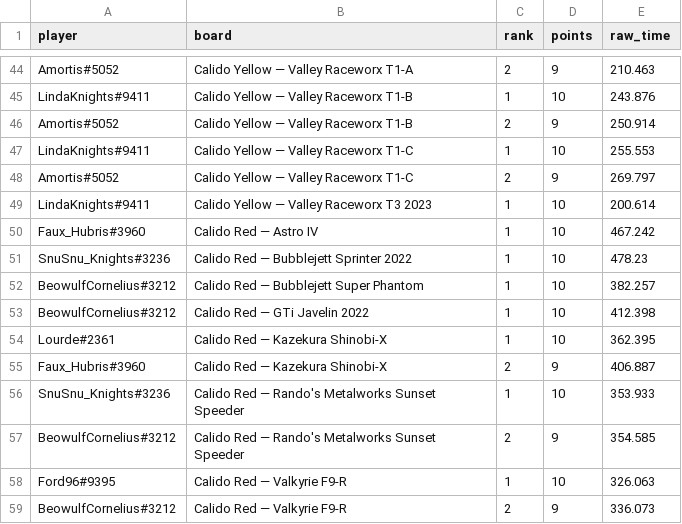
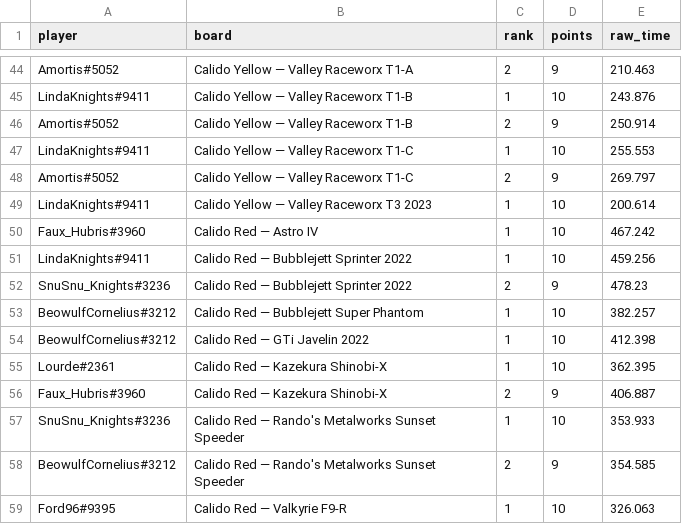
Before and after one commit to Rise-Underground/Rise-Underground.github.io, a CSV file: ir_leaderboard_placements.csv, drawn as a sheet; only a part is shown, gaps mark what is left out; the shorter side is filled out with more unchanged rows.

```diff
--- a/ir_leaderboard_placements.csv
+++ b/ir_leaderboard_placements.csv
@@ -50,3 +50,4 @@ player,board,rank,points,raw_time
 "Faux_Hubris#3960","Calido Red — Astro IV",1,10,467.242
-"SnuSnu_Knights#3236","Calido Red — Bubblejett Sprinter 2022",1,10,478.23
+"LindaKnights#9411","Calido Red — Bubblejett Sprinter 2022",1,10,459.256
+"SnuSnu_Knights#3236","Calido Red — Bubblejett Sprinter 2022",2,9,478.23
 "BeowulfCornelius#3212","Calido Red — Bubblejett Super Phantom",1,10,382.257
```
Also changed, not shown: ir_leaderboard_boards.csv, 2 other files.
